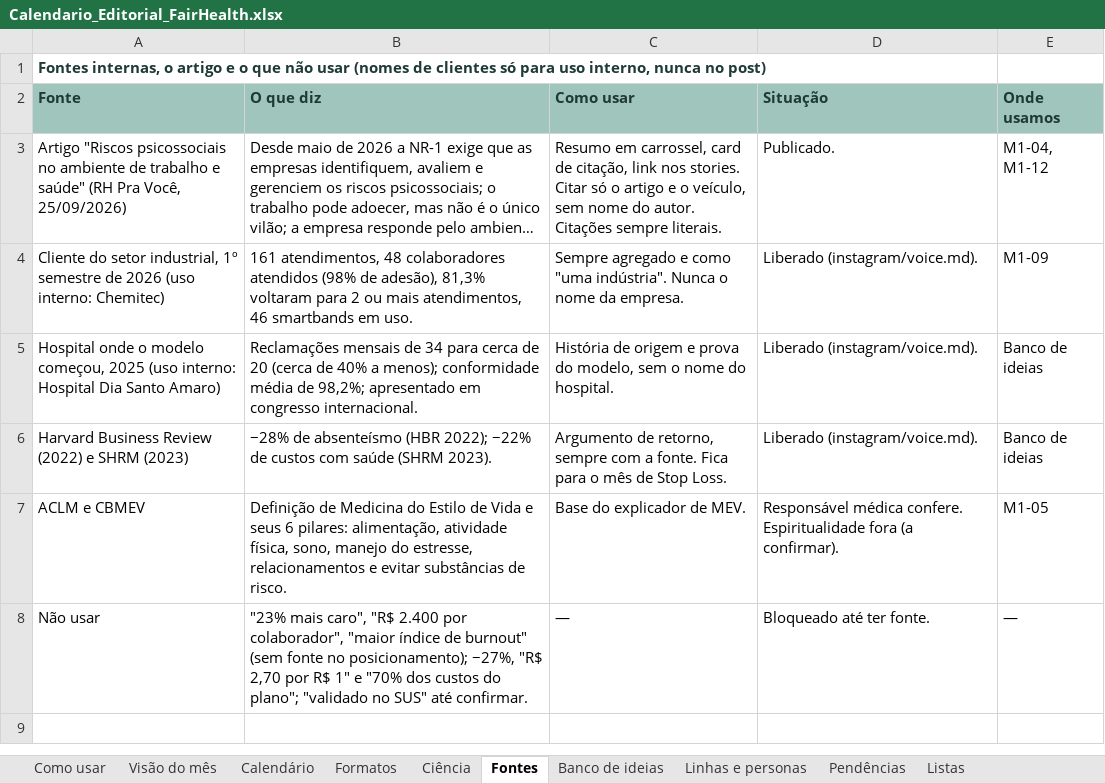
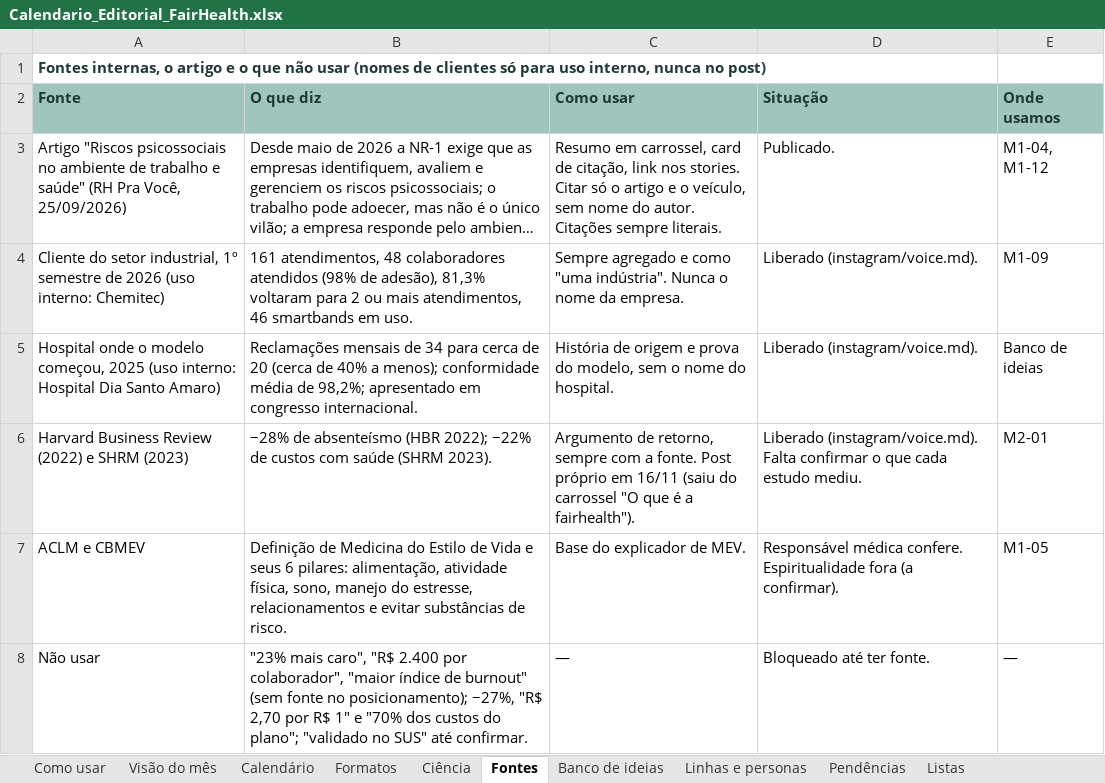
Before and after one commit to nina-rebello/comunicao-fh, an Excel workbook: marketing/Calendario_Editorial_FairHealth.xlsx, sheet Fontes, drawn as a sheet; long unchanged cells end in …; values as stored, in another font and other column widths than the file's, no borders; the diff names each change by its address in the sheet, - before the commit and + after, or states it on an @@ line.

```diff
--- a/marketing/Calendario_Editorial_FairHealth.xlsx (sheet Fontes)
+++ b/marketing/Calendario_Editorial_FairHealth.xlsx (sheet Fontes)
-C6 (Como usar): …a fonte. Fica para o mês de Stop Loss.
+C6 (Como usar): …a fonte. Post próprio em 16/11 (saiu do carrossel "O que é a fairhealth").
-D6 (Situação): Liberado (instagram/voice.md).
+D6 (Situação): Liberado (instagram/voice.md). Falta confirmar o que cada estudo mediu.
-E6 (Onde usamos): Banco de ideias
+E6 (Onde usamos): M2-01
```
Also changed, not shown: sheet Calendário, sheet Visão do mês, sheet Pendências, sheet Banco de ideias, charts or pictures, 3 other files.
